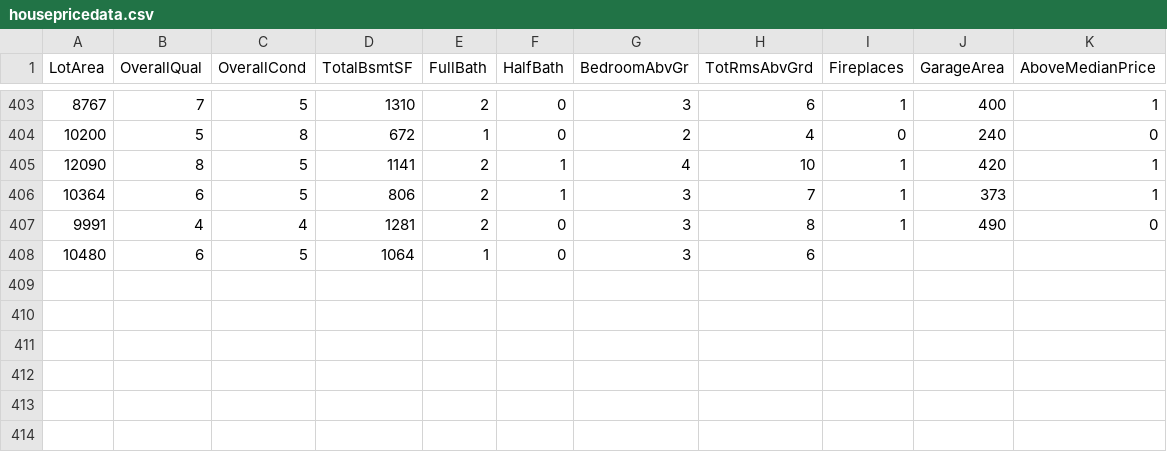
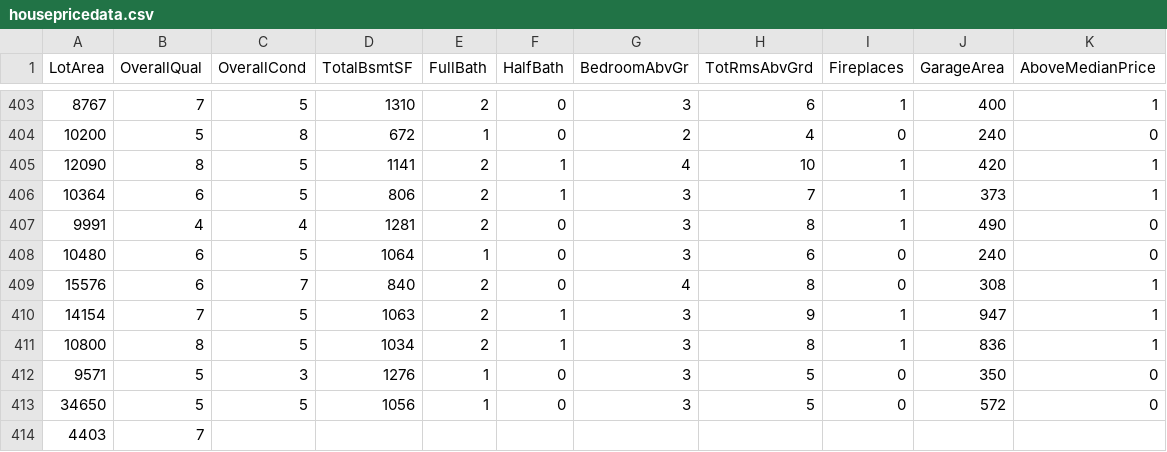
Before and after one commit to reapersy/advanced-neural-net-library, a CSV file: Examples/HousepricesPython/dataset/housepricedata.csv, drawn as a sheet; only a part is shown, gaps mark what is left out.

```diff
--- a/Examples/HousepricesPython/dataset/housepricedata.csv
+++ b/Examples/HousepricesPython/dataset/housepricedata.csv
@@ -407,2 +407,8 @@ LotArea,OverallQual,OverallCond,TotalBsmtSF,FullBath,HalfBath,BedroomAbvGr,TotRm
 9991,4,4,1281,2,0,3,8,1,490,0
-10480,6,5,1064,1,0,3,6,
+10480,6,5,1064,1,0,3,6,0,240,0
+15576,6,7,840,2,0,4,8,0,308,1
+14154,7,5,1063,2,1,3,9,1,947,1
+10800,8,5,1034,2,1,3,8,1,836,1
+9571,5,3,1276,1,0,3,5,0,350,0
+34650,5,5,1056,1,0,3,5,0,572,0
+4403,7
```
